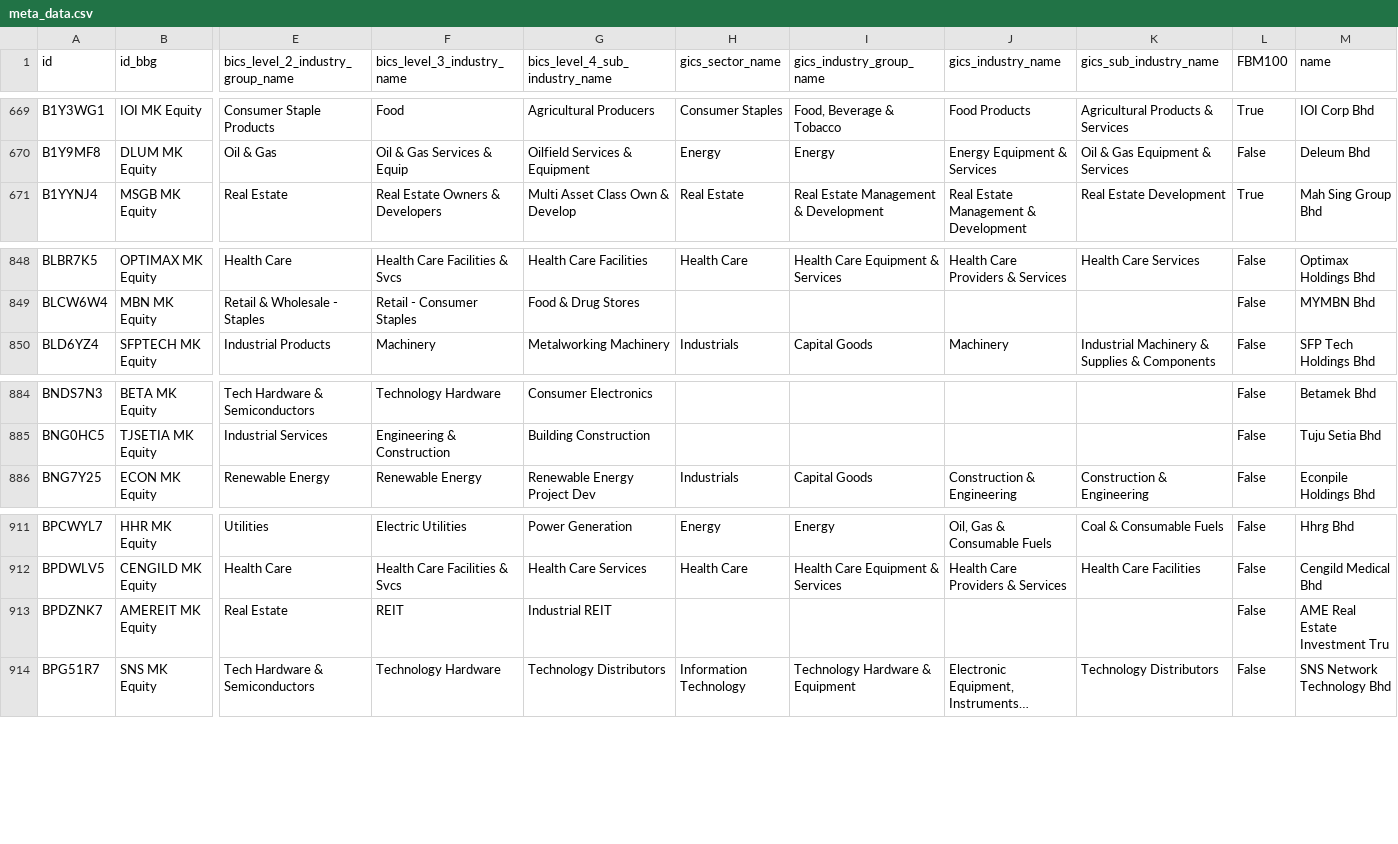
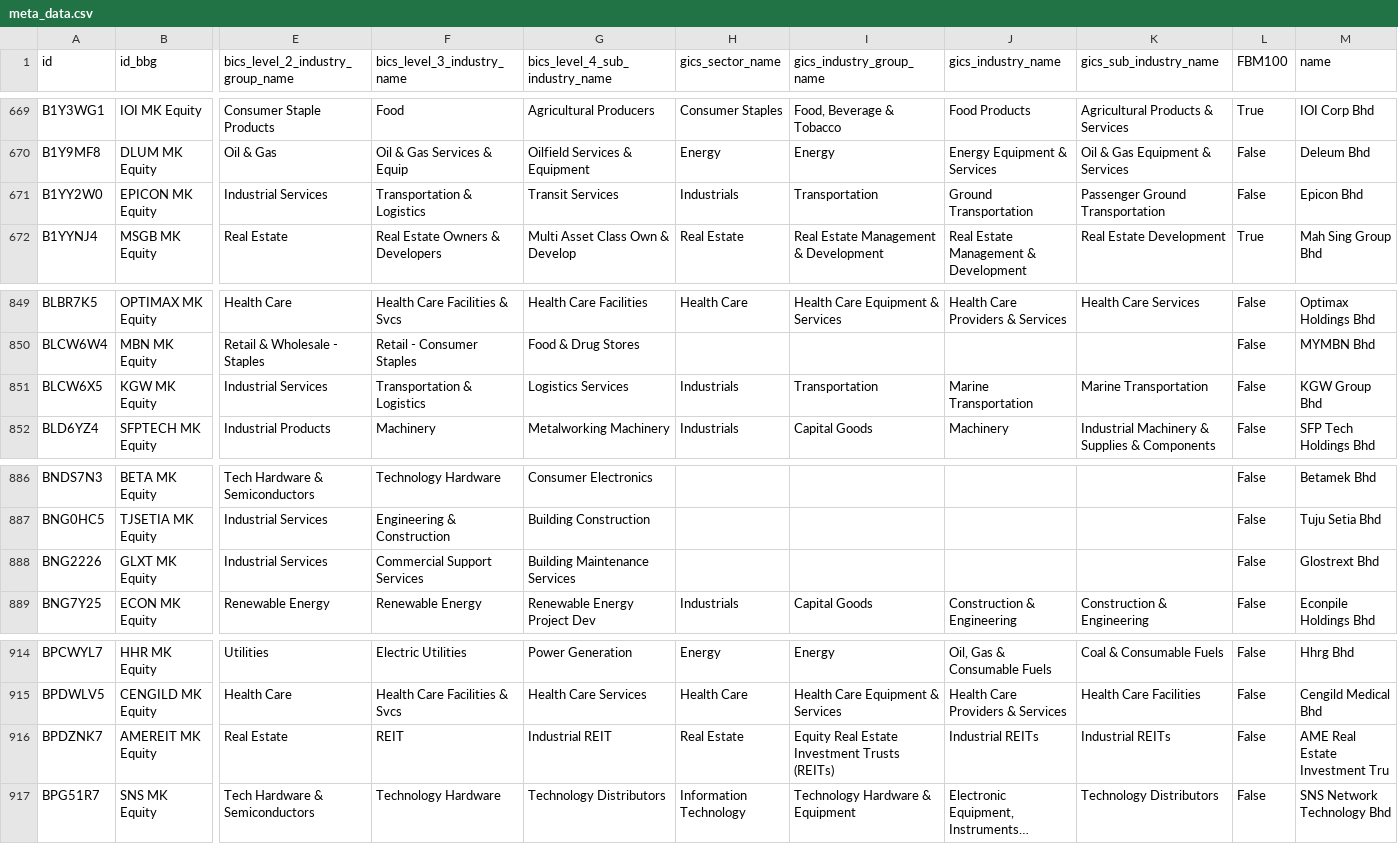
Before and after one commit to etq-quant/bursa, a CSV file: data/meta_data.csv, drawn as a sheet; only a part is shown, gaps mark what is left out; long unchanged cells end in …; addresses are those after the commit; rows hold the shown columns only; the diff names each change by its address in the sheet, - before the commit and + after, or states it on an @@ line.

Commit message:
[bot] commit

```diff
--- a/data/meta_data.csv
+++ b/data/meta_data.csv
+row 671: B1YY2W0 | EPICON MK Equity | Industrial Services | Transportation & Logistics | Transit Services | Industrials | Transportation | Ground Transportation | Passenger Ground Transportation | False | Epicon Bhd
+row 851: BLCW6X5 | KGW MK Equity | Industrial Services | Transportation & Logistics | Logistics Services | Industrials | Transportation | Marine Transportation | Marine Transportation | False | KGW Group Bhd
+row 888: BNG2226 | GLXT MK Equity | Industrial Services | Commercial Support Services | Building Maintenance Services |  |  |  |  | False | Glostrext Bhd
-H916 (gics_sector_name): (empty)
+H916 (gics_sector_name): Real Estate
-I916 (gics_industry_group_name): (empty)
+I916 (gics_industry_group_name): Equity Real Estate Investment Trusts (REITs)
-J916 (gics_industry_name): (empty)
+J916 (gics_industry_name): Industrial REITs
-K916 (gics_sub_industry_name): (empty)
+K916 (gics_sub_industry_name): Industrial REITs
```
